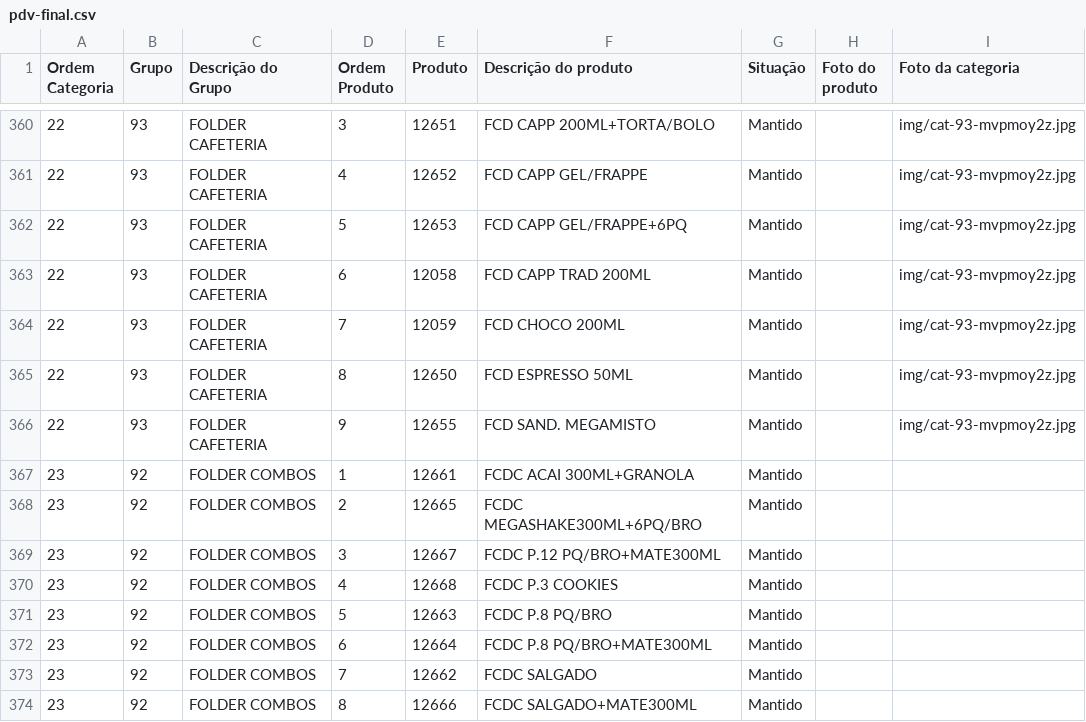
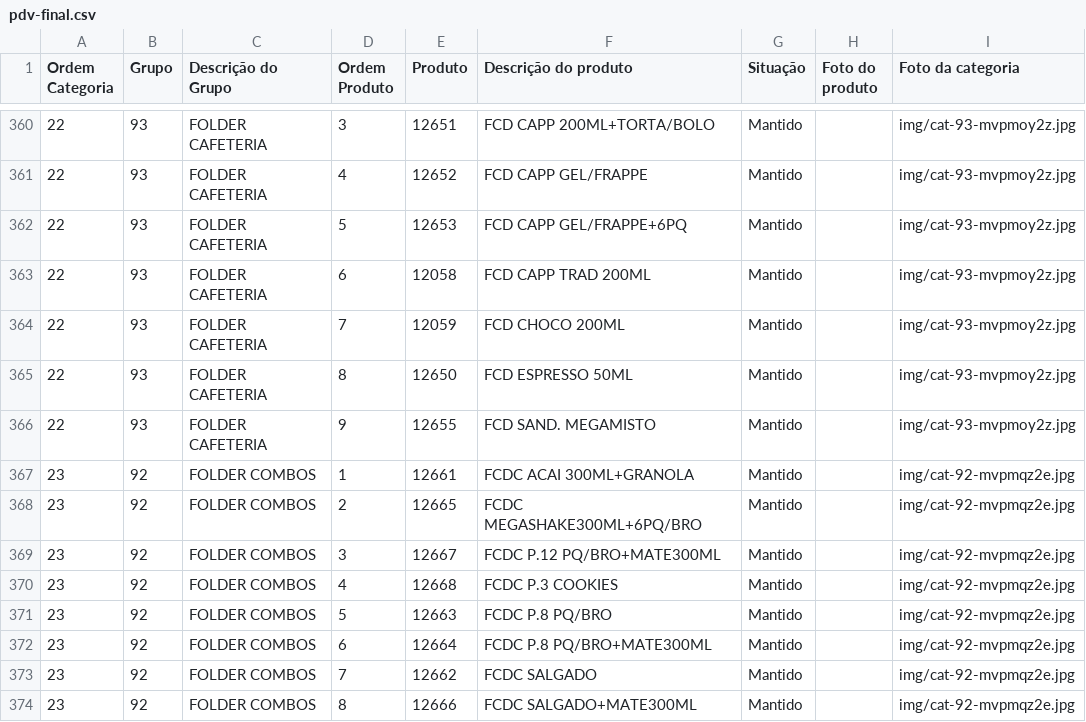
Before and after one commit to Ucasplayer/organizador-pdv-megamatte, a CSV file: data/pdv-final.csv, drawn as a sheet; only a part is shown, gaps mark what is left out.

Commit message:
Trocou a foto da categoria FOLDER COMBOS

```diff
--- a/data/pdv-final.csv
+++ b/data/pdv-final.csv
@@ -366,9 +366,9 @@
 "22";"93";"FOLDER CAFETERIA";"9";"12655";"FCD SAND. MEGAMISTO";"Mantido";"";"img/cat-93-mvpmoy2z.jpg"
-"23";"92";"FOLDER COMBOS";"1";"12661";"FCDC ACAI 300ML+GRANOLA";"Mantido";"";""
-"23";"92";"FOLDER COMBOS";"2";"12665";"FCDC MEGASHAKE300ML+6PQ/BRO";"Mantido";"";""
-"23";"92";"FOLDER COMBOS";"3";"12667";"FCDC P.12 PQ/BRO+MATE300ML";"Mantido";"";""
-"23";"92";"FOLDER COMBOS";"4";"12668";"FCDC P.3 COOKIES";"Mantido";"";""
-"23";"92";"FOLDER COMBOS";"5";"12663";"FCDC P.8 PQ/BRO";"Mantido";"";""
-"23";"92";"FOLDER COMBOS";"6";"12664";"FCDC P.8 PQ/BRO+MATE300ML";"Mantido";"";""
-"23";"92";"FOLDER COMBOS";"7";"12662";"FCDC SALGADO";"Mantido";"";""
-"23";"92";"FOLDER COMBOS";"8";"12666";"FCDC SALGADO+MATE300ML";"Mantido";"";""
+"23";"92";"FOLDER COMBOS";"1";"12661";"FCDC ACAI 300ML+GRANOLA";"Mantido";"";"img/cat-92-mvpmqz2e.jpg"
+"23";"92";"FOLDER COMBOS";"2";"12665";"FCDC MEGASHAKE300ML+6PQ/BRO";"Mantido";"";"img/cat-92-mvpmqz2e.jpg"
+"23";"92";"FOLDER COMBOS";"3";"12667";"FCDC P.12 PQ/BRO+MATE300ML";"Mantido";"";"img/cat-92-mvpmqz2e.jpg"
+"23";"92";"FOLDER COMBOS";"4";"12668";"FCDC P.3 COOKIES";"Mantido";"";"img/cat-92-mvpmqz2e.jpg"
+"23";"92";"FOLDER COMBOS";"5";"12663";"FCDC P.8 PQ/BRO";"Mantido";"";"img/cat-92-mvpmqz2e.jpg"
+"23";"92";"FOLDER COMBOS";"6";"12664";"FCDC P.8 PQ/BRO+MATE300ML";"Mantido";"";"img/cat-92-mvpmqz2e.jpg"
+"23";"92";"FOLDER COMBOS";"7";"12662";"FCDC SALGADO";"Mantido";"";"img/cat-92-mvpmqz2e.jpg"
+"23";"92";"FOLDER COMBOS";"8";"12666";"FCDC SALGADO+MATE300ML";"Mantido";"";"img/cat-92-mvpmqz2e.jpg"
```
Also changed, not shown: 2 other files.
